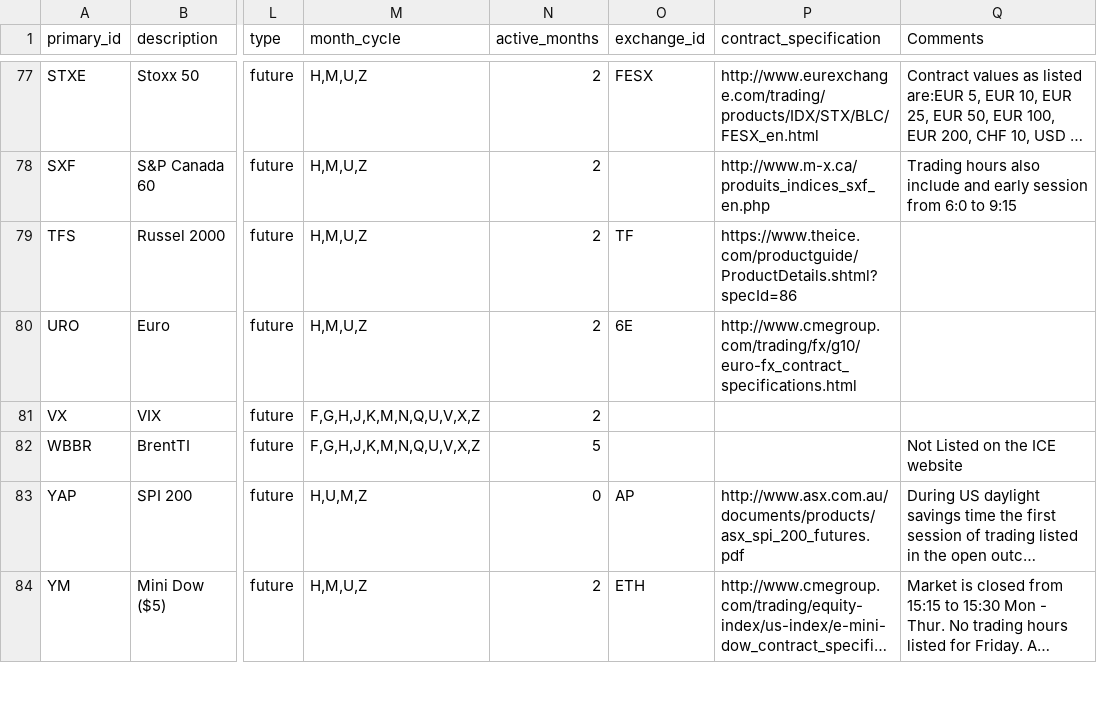
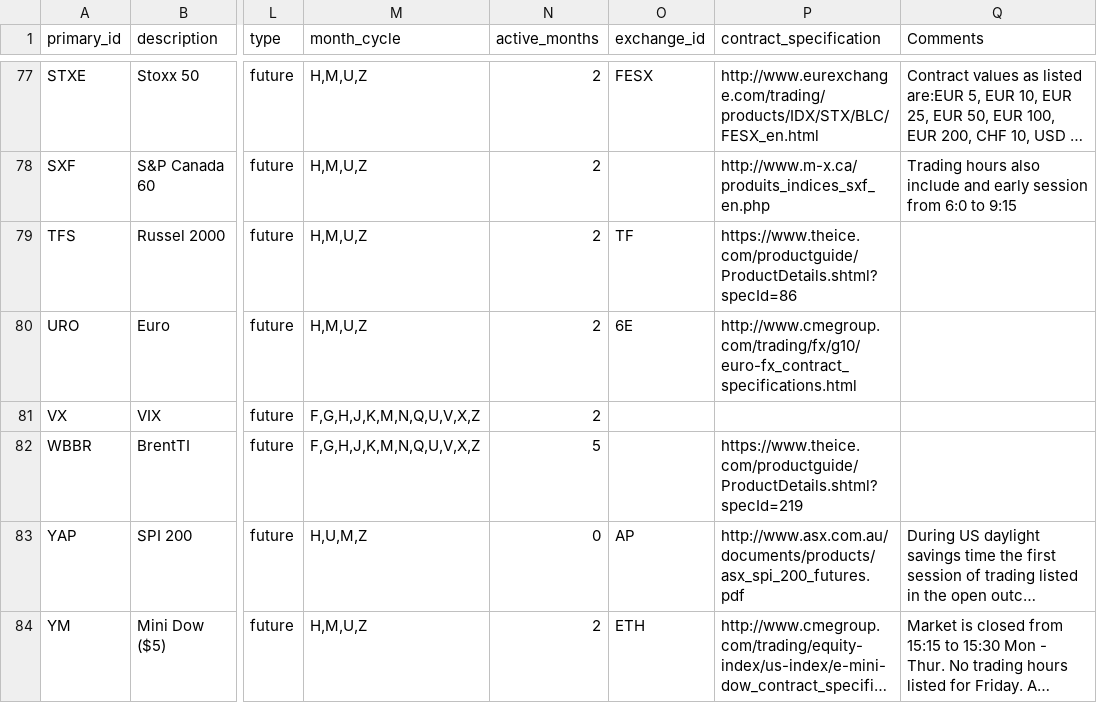
Before and after one commit to R-Finance/FinancialInstrument, a CSV file: data/root_contracts.csv, drawn as a sheet; only a part is shown, gaps mark what is left out; long unchanged cells end in …; the diff covers the shown part only; the diff names each change by its address in the sheet, - before the commit and + after, or states it on an @@ line.

Commit message:
minor updates to root contracts

```diff
--- a/data/root_contracts.csv
+++ b/data/root_contracts.csv
-P82 (contract_specification): (empty)
+P82 (contract_specification): https://www.theice.com/productguide/ProductDetails.shtml?specId=219
-Q82 (Comments): Not Listed on the ICE website
+Q82 (Comments): (empty)
```
Also changed, not shown: 22 edited cells elsewhere in this file.
